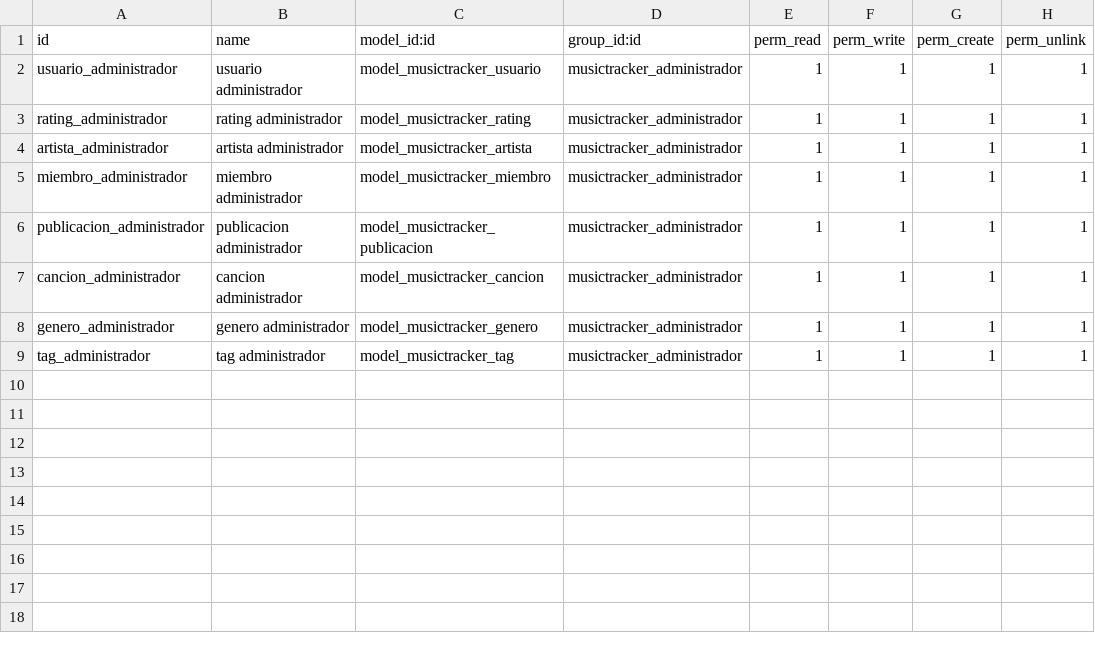
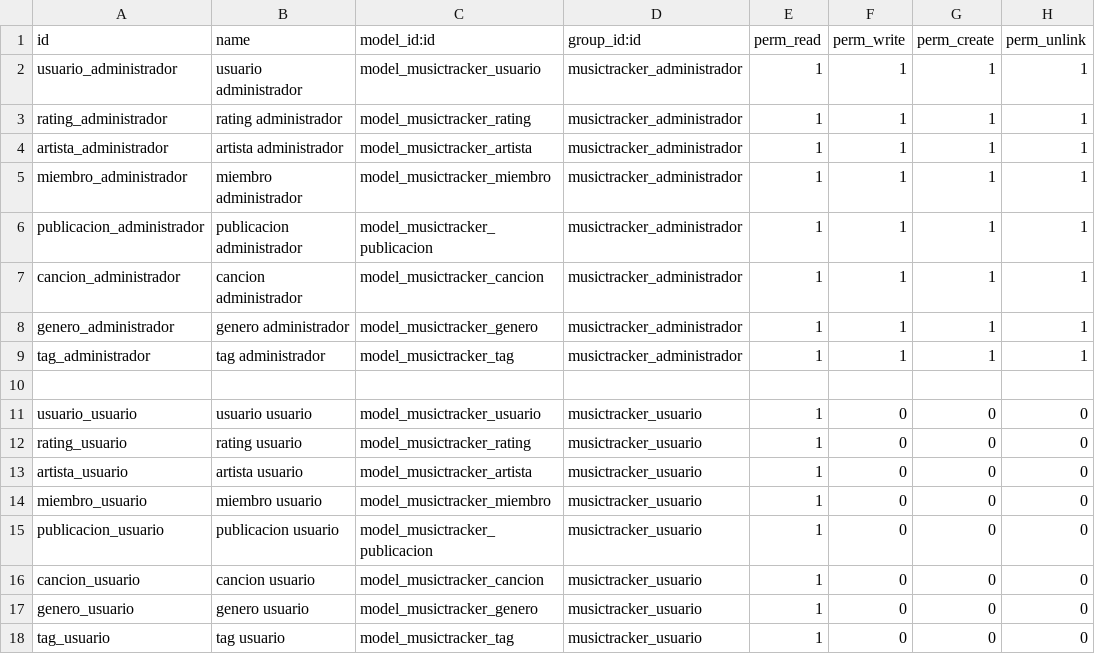
Before and after one commit to robynngGH/MusicTracker, a CSV file: musictracker/security/ir.model.access.csv, drawn as a sheet; the diff names each change by its address in the sheet, - before the commit and + after, or states it on an @@ line.

```diff
--- a/musictracker/security/ir.model.access.csv
+++ b/musictracker/security/ir.model.access.csv
+row 10: (empty)
+row 11: usuario_usuario | usuario usuario | model_musictracker_usuario | musictracker_usuario | 1 | 0 | 0 | 0
+row 12: rating_usuario | rating usuario | model_musictracker_rating | musictracker_usuario | 1 | 0 | 0 | 0
+row 13: artista_usuario | artista usuario | model_musictracker_artista | musictracker_usuario | 1 | 0 | 0 | 0
+row 14: miembro_usuario | miembro usuario | model_musictracker_miembro | musictracker_usuario | 1 | 0 | 0 | 0
+row 15: publicacion_usuario | publicacion usuario | model_musictracker_publicacion | musictracker_usuario | 1 | 0 | 0 | 0
+row 16: cancion_usuario | cancion usuario | model_musictracker_cancion | musictracker_usuario | 1 | 0 | 0 | 0
+row 17: genero_usuario | genero usuario | model_musictracker_genero | musictracker_usuario | 1 | 0 | 0 | 0
+row 18: tag_usuario | tag usuario | model_musictracker_tag | musictracker_usuario | 1 | 0 | 0 | 0
```
Also changed, not shown: 8 other files.
